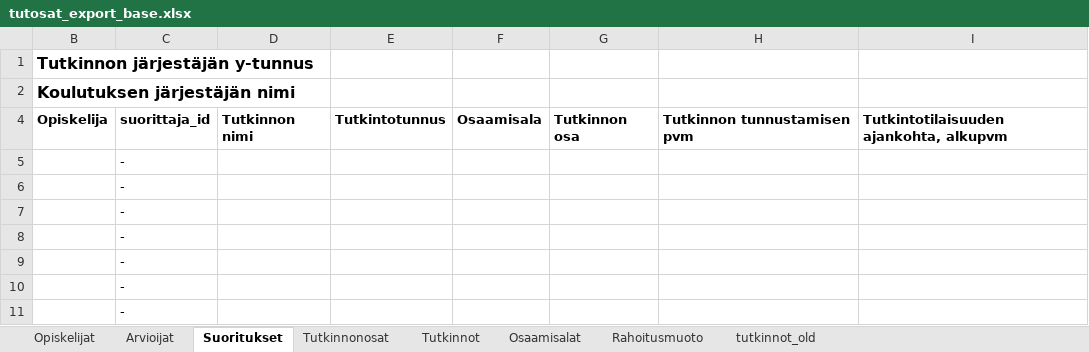
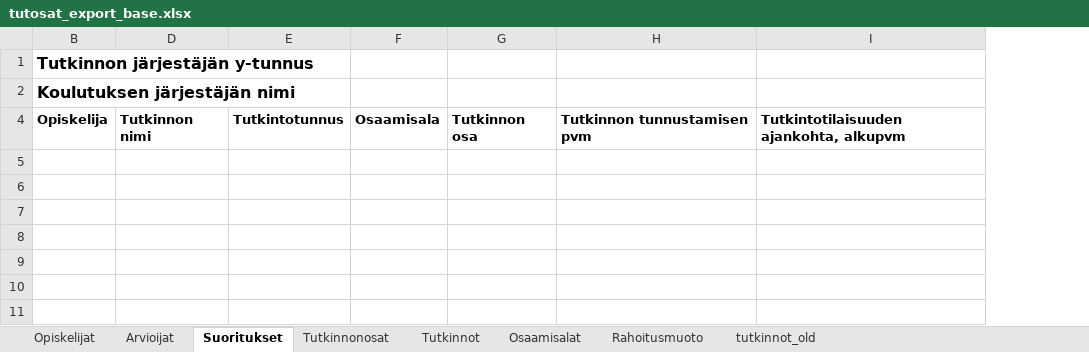
Before and after one commit to Opetushallitus/aitu, an Excel workbook: ttk/resources/tutosat_export_base.xlsx, sheet Suoritukset, drawn as a sheet; only a part is shown; values as stored, in another font and other column widths than the file's, no borders; the diff names each change by its address in the sheet, - before the commit and + after, or states it on an @@ line.

Commit message:
OPH-1861 sarakkeiden leveys. poistettu exportista opiskelijat/arvioijat

```diff
--- a/ttk/resources/tutosat_export_base.xlsx (sheet Suoritukset)
+++ b/ttk/resources/tutosat_export_base.xlsx (sheet Suoritukset)
@@ column C hidden, rows 4-11: suorittaja_id | - | - | - | - | - | - | - @@
```
Also changed, not shown: 1 other file.
